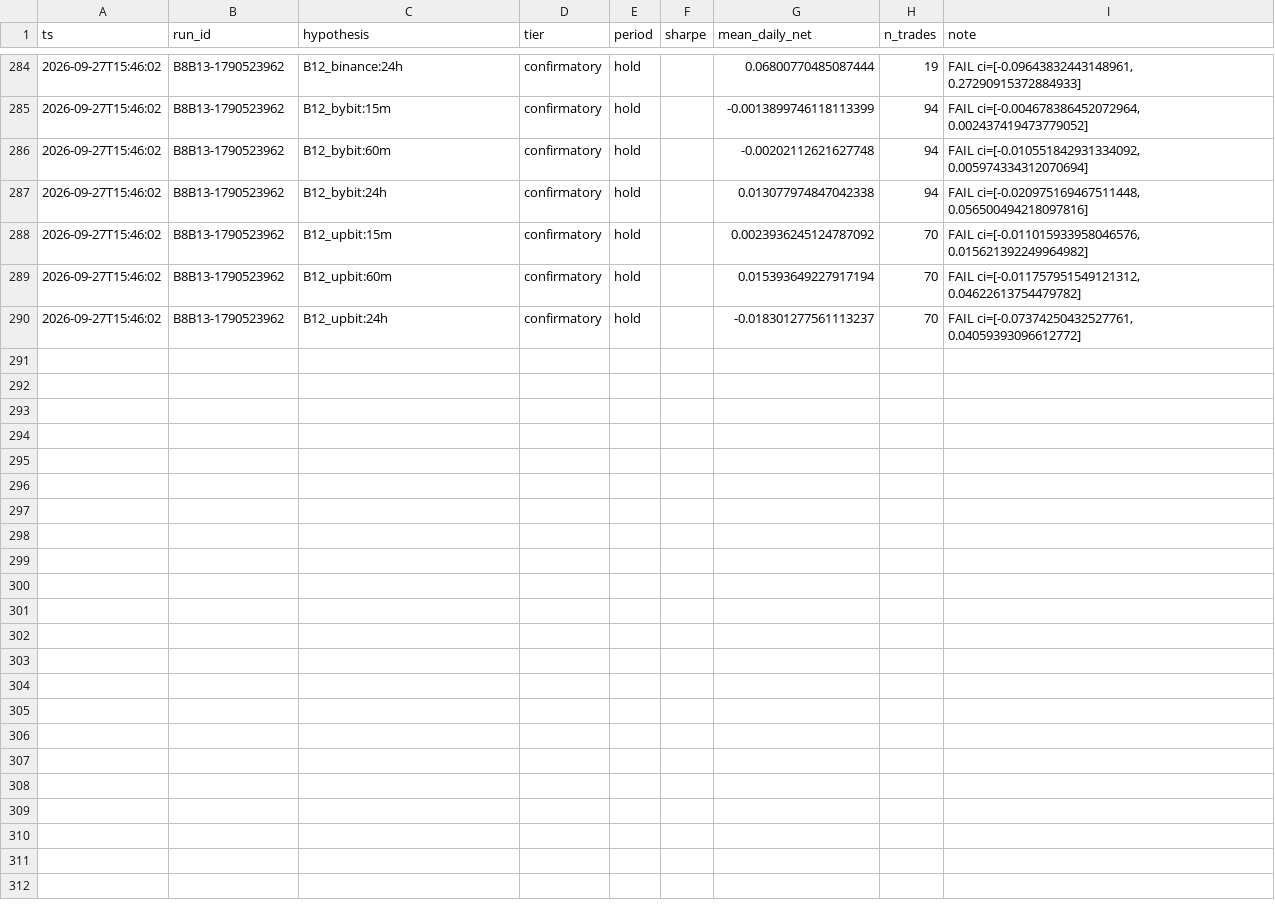
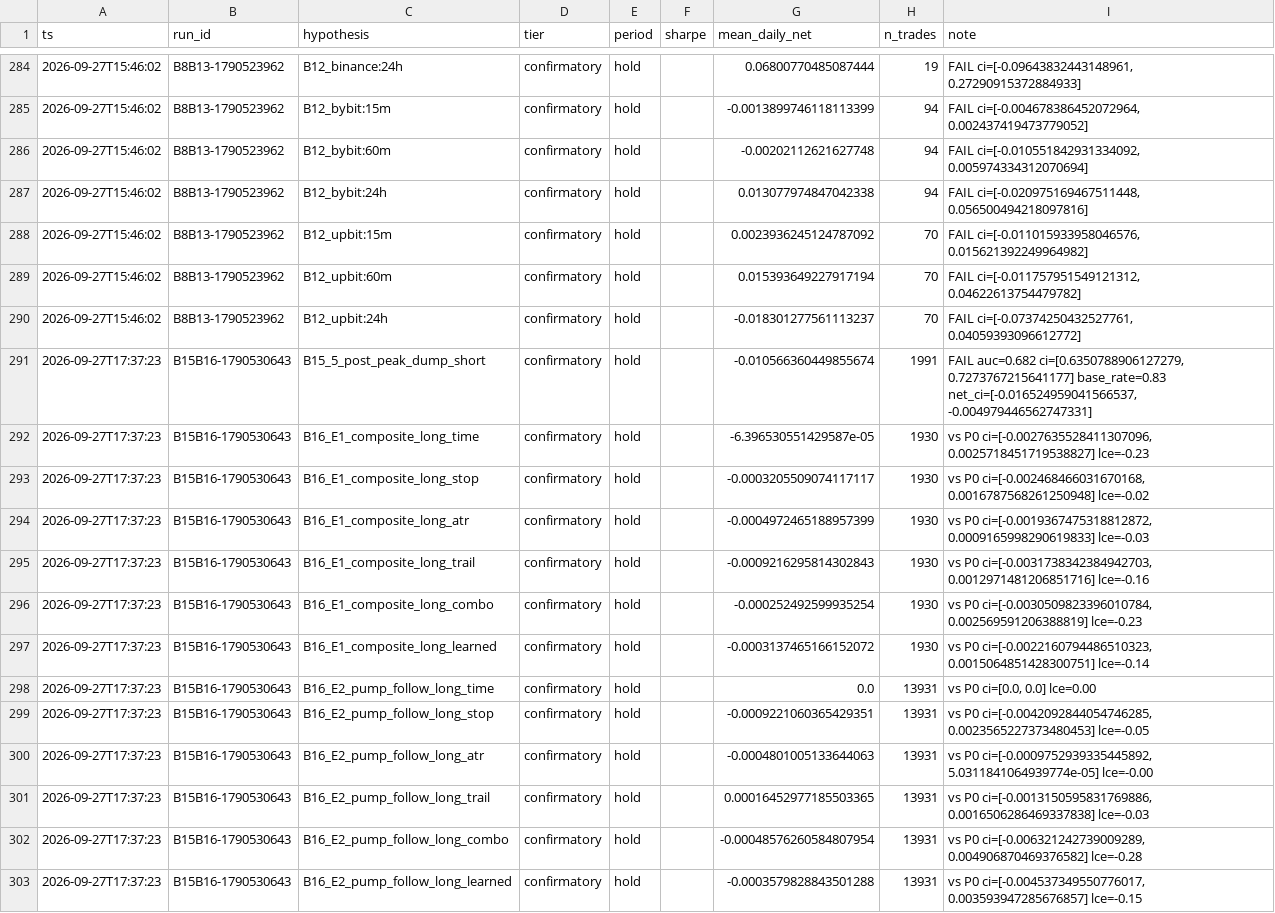
Before and after one commit to TheaWY/AltCoin_Trading, a CSV file: research/trial_ledger.csv, drawn as a sheet; only a part is shown, gaps mark what is left out; the diff covers the shown part only.

```diff
--- a/research/trial_ledger.csv
+++ b/research/trial_ledger.csv
@@ -290 +290,14 @@ ts,run_id,hypothesis,tier,period,sharpe,mean_daily_net,n_trades,note
 2026-09-27T15:46:02,B8B13-1790523962,B12_upbit:24h,confirmatory,hold,,-0.018301277561113237,70,"FAIL ci=[-0.07374250432527761, 0.04059393096612772]"
+2026-09-27T17:37:23,B15B16-1790530643,B15_5_post_peak_dump_short,confirmatory,hold,,-0.010566360449855674,1991,"FAIL auc=0.682 ci=[0.6350788906127279, 0.7273767215641177] base_rate=0.83 net_ci=[-0.016524959041566537, -0.004979446562747331]"
+2026-09-27T17:37:23,B15B16-1790530643,B16_E1_composite_long_time,confirmatory,hold,,-6.396530551429587e-05,1930,"vs P0 ci=[-0.0027635528411307096, 0.0025718451719538827] lce=-0.23"
+2026-09-27T17:37:23,B15B16-1790530643,B16_E1_composite_long_stop,confirmatory,hold,,-0.0003205509074117117,1930,"vs P0 ci=[-0.002468466031670168, 0.0016787568261250948] lce=-0.02"
+2026-09-27T17:37:23,B15B16-1790530643,B16_E1_composite_long_atr,confirmatory,hold,,-0.0004972465188957399,1930,"vs P0 ci=[-0.0019367475318812872, 0.0009165998290619833] lce=-0.03"
+2026-09-27T17:37:23,B15B16-1790530643,B16_E1_composite_long_trail,confirmatory,hold,,-0.0009216295814302843,1930,"vs P0 ci=[-0.0031738342384942703, 0.0012971481206851716] lce=-0.16"
+2026-09-27T17:37:23,B15B16-1790530643,B16_E1_composite_long_combo,confirmatory,hold,,-0.000252492599935254,1930,"vs P0 ci=[-0.0030509823396010784, 0.002569591206388819] lce=-0.23"
+2026-09-27T17:37:23,B15B16-1790530643,B16_E1_composite_long_learned,confirmatory,hold,,-0.0003137465166152072,1930,"vs P0 ci=[-0.0022160794486510323, 0.0015064851428300751] lce=-0.14"
+2026-09-27T17:37:23,B15B16-1790530643,B16_E2_pump_follow_long_time,confirmatory,hold,,0.0,13931,"vs P0 ci=[0.0, 0.0] lce=0.00"
+2026-09-27T17:37:23,B15B16-1790530643,B16_E2_pump_follow_long_stop,confirmatory,hold,,-0.0009221060365429351,13931,"vs P0 ci=[-0.0042092844054746285, 0.0023565227373480453] lce=-0.05"
+2026-09-27T17:37:23,B15B16-1790530643,B16_E2_pump_follow_long_atr,confirmatory,hold,,-0.0004801005133644063,13931,"vs P0 ci=[-0.0009752939335445892, 5.0311841064939774e-05] lce=-0.00"
+2026-09-27T17:37:23,B15B16-1790530643,B16_E2_pump_follow_long_trail,confirmatory,hold,,0.00016452977185503365,13931,"vs P0 ci=[-0.0013150595831769886, 0.0016506286469337838] lce=-0.03"
+2026-09-27T17:37:23,B15B16-1790530643,B16_E2_pump_follow_long_combo,confirmatory,hold,,-0.00048576260584807954,13931,"vs P0 ci=[-0.006321242739009289, 0.004906870469376582] lce=-0.28"
+2026-09-27T17:37:23,B15B16-1790530643,B16_E2_pump_follow_long_learned,confirmatory,hold,,-0.0003579828843501288,13931,"vs P0 ci=[-0.004537349550776017, 0.003593947285676857] lce=-0.15"
```
Also changed, not shown: 12 added rows elsewhere in this file, 3 other files.
